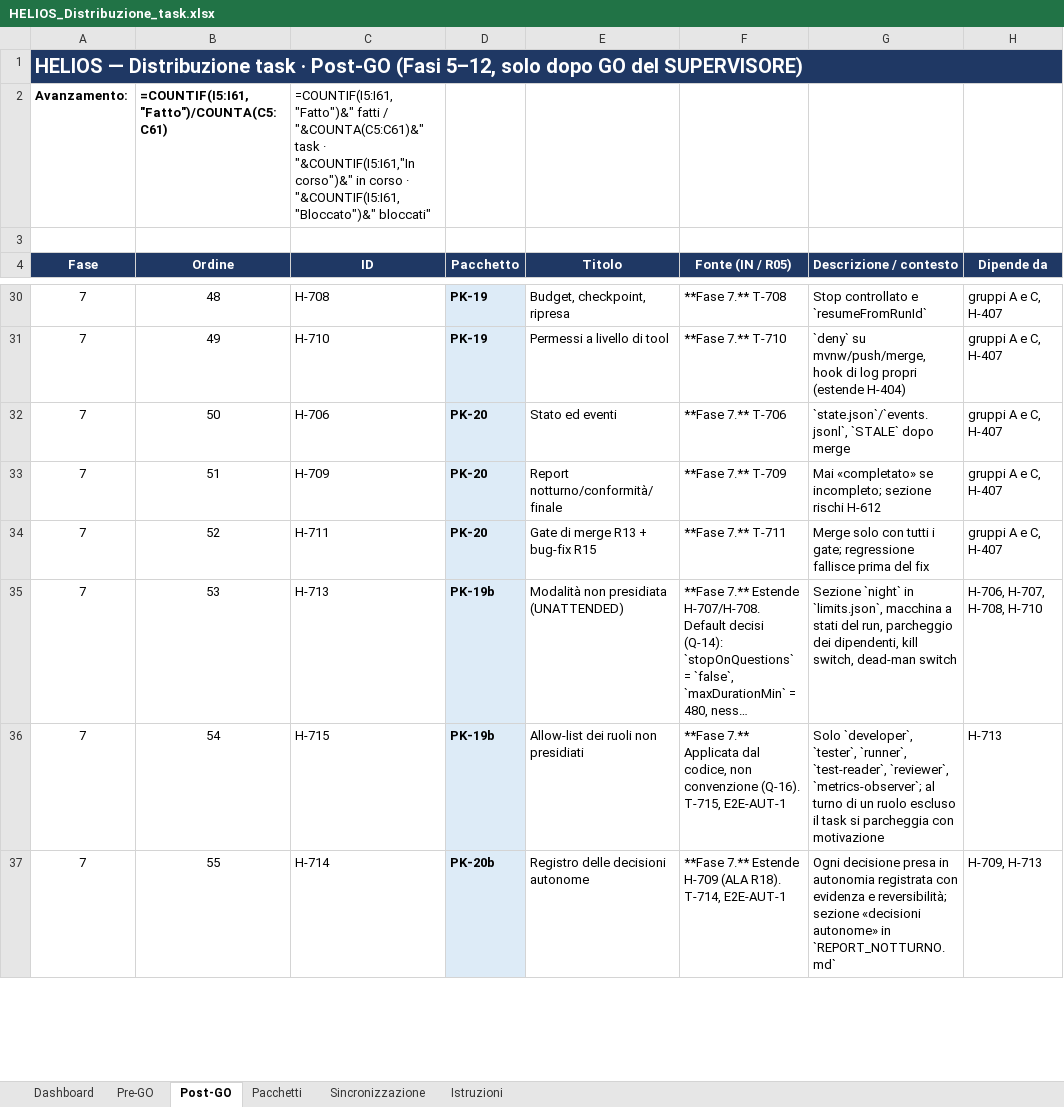
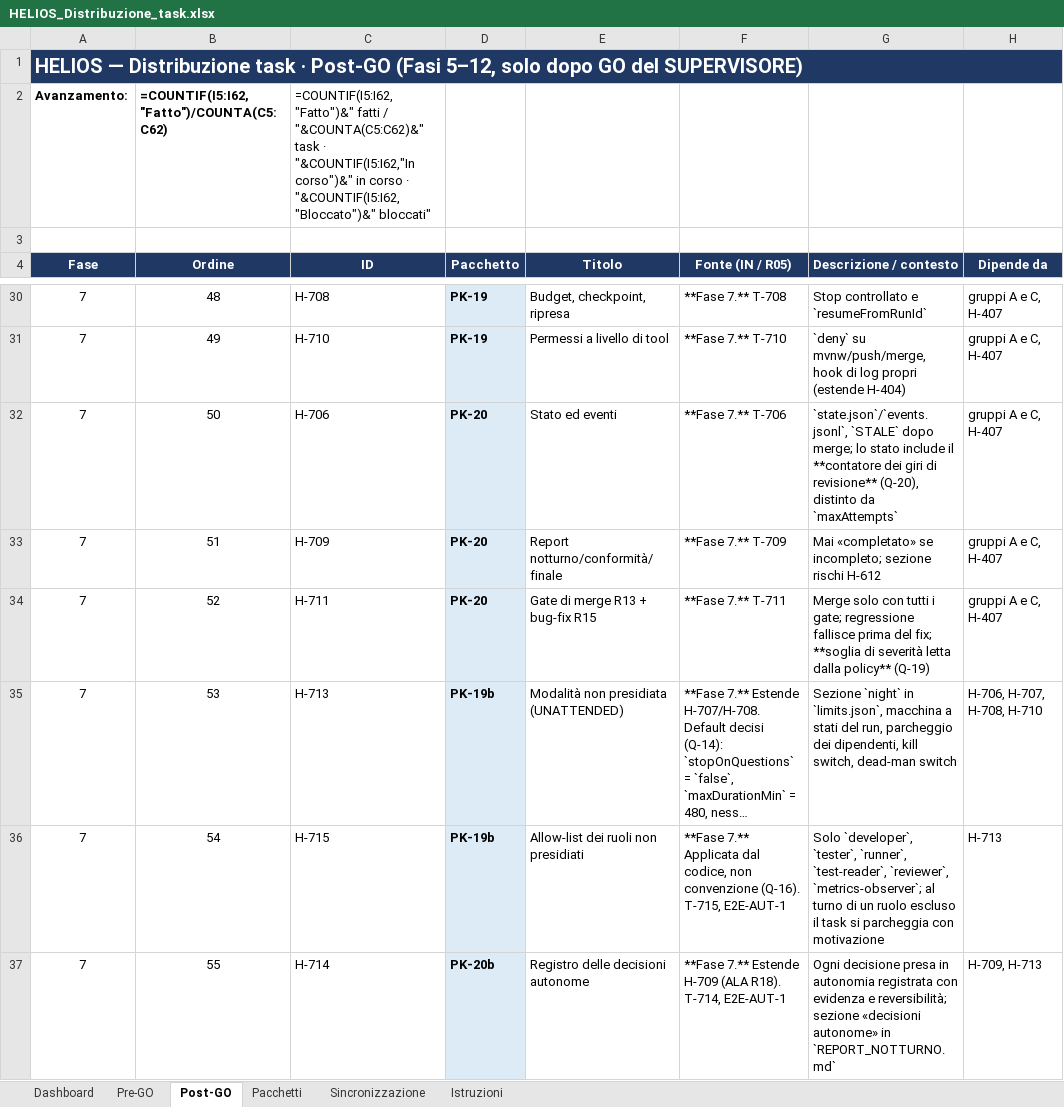
Before and after one commit to helios-ai-hub/HELIOS, an Excel workbook: log/HELIOS_Distribuzione_task.xlsx, sheet Post-GO, drawn as a sheet; only a part is shown, gaps mark what is left out; long unchanged cells end in …; values as stored, in another font and other column widths than the file's, no borders; formulas without a stored value are shown as written; conditional formats not drawn; the diff covers the shown part only; the diff names each change by its address in the sheet, - before the commit and + after, or states it on an @@ line.

Commit message:
docs(limet): Q-20 ciclo di rilavorazione code review (H-716, T-716, E2E-REV-1), xlsx a 80 task

```diff
--- a/log/HELIOS_Distribuzione_task.xlsx (sheet Post-GO)
+++ b/log/HELIOS_Distribuzione_task.xlsx (sheet Post-GO)
-B2 (Ordine): =COUNTIF(I5:I61,"Fatto")/COUNTA(C5:C61)
+B2 (Ordine): =COUNTIF(I5:I62,"Fatto")/COUNTA(C5:C62)
-C2 (ID): =COUNTIF(I5:I61,"Fatto")&" fatti / "&COUNTA(C5:C61)&" task · "&COUNTIF(I5:I61,"In corso")&" in corso · "&COUNTIF(I5:I61,"Bloccato")&" bloccati"
+C2 (ID): =COUNTIF(I5:I62,"Fatto")&" fatti / "&COUNTA(C5:C62)&" task · "&COUNTIF(I5:I62,"In corso")&" in corso · "&COUNTIF(I5:I62,"Bloccato")&" bloccati"
-G32 (Descrizione / contesto): …`STALE` dopo merge
+G32 (Descrizione / contesto): …`STALE` dopo merge; lo stato include il **contatore dei giri di revisione** (Q-20), distinto da `maxAttempts`
-G34 (Descrizione / contesto): …prima del fix
+G34 (Descrizione / contesto): …prima del fix; **soglia di severità letta dalla policy** (Q-19)
```
Also changed, not shown: 1 added row and 205 edited cells elsewhere in this sheet, sheet Dashboard, sheet Pacchetti, 5 other files.
